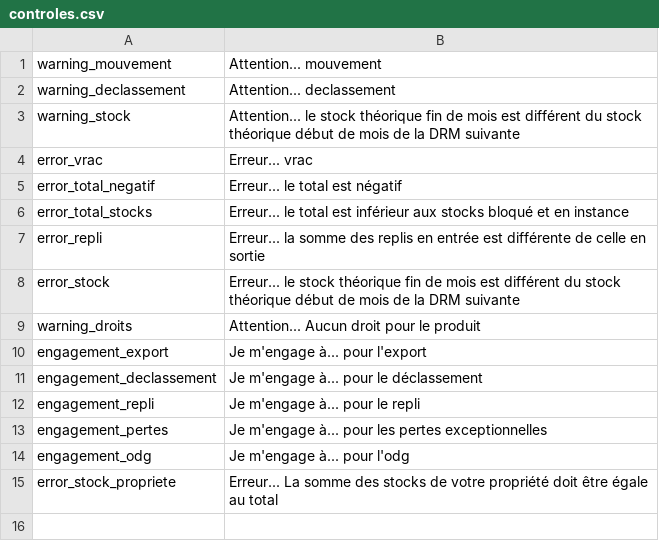
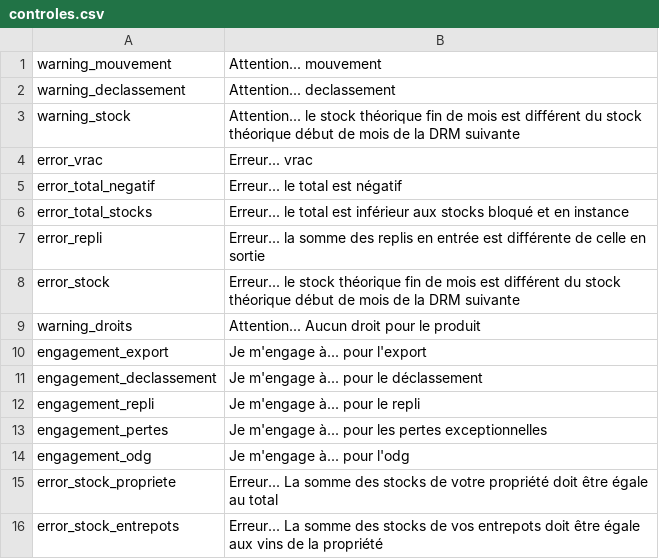
Before and after one commit to 24eme/declarvins, a CSV file: project/data/import/controles/controles.csv, drawn as a sheet.

```diff
--- a/project/data/import/controles/controles.csv
+++ b/project/data/import/controles/controles.csv
@@ -15 +15,2 @@
 "error_stock_propriete";"Erreur... La somme des stocks de votre propriété doit être égale au total"
+"error_stock_entrepots";"Erreur... La somme des stocks de vos entrepots doit être égale aux vins de la propriété"
```
Also changed, not shown: 18 other files.
